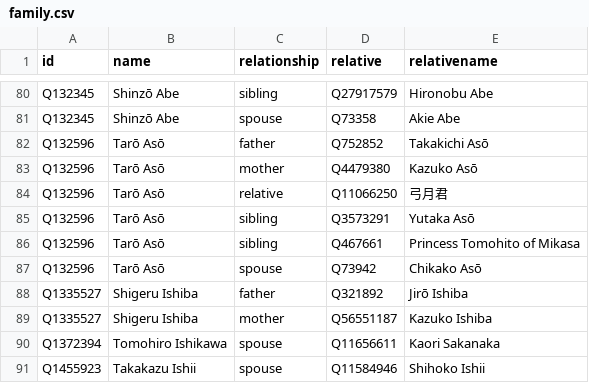
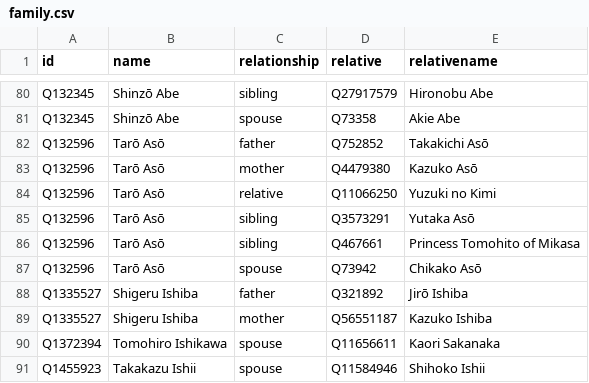
Before and after one commit to every-politician-scrapers/japan-ministers, a CSV file: html/family.csv, drawn as a sheet; only a part is shown, gaps mark what is left out.

Commit message:
PCB update

```diff
--- a/html/family.csv
+++ b/html/family.csv
@@ -83,3 +83,3 @@ Q132596,Tarō Asō,father,Q752852,Takakichi Asō
 Q132596,Tarō Asō,mother,Q4479380,Kazuko Asō
-Q132596,Tarō Asō,relative,Q11066250,弓月君
+Q132596,Tarō Asō,relative,Q11066250,Yuzuki no Kimi
 Q132596,Tarō Asō,sibling,Q3573291,Yutaka Asō
```
